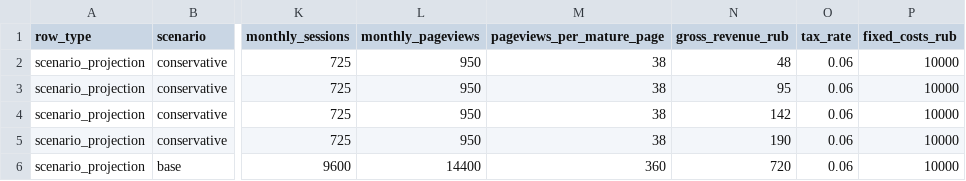
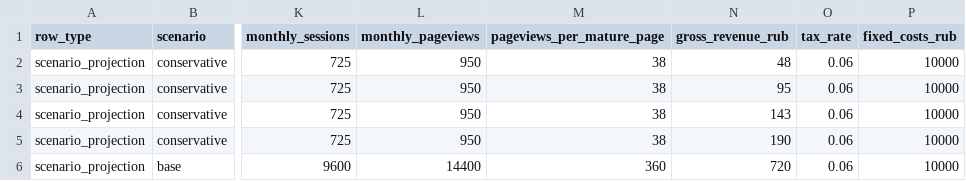
Before and after one commit to m-amirov/dachametr, a CSV file: docs/research/financial-scenarios.csv, drawn as a sheet; only a part is shown, gaps mark what is left out; the diff names each change by its address in the sheet, - before the commit and + after, or states it on an @@ line.

Commit message:
test: validate financial scenario arithmetic

```diff
--- a/docs/research/financial-scenarios.csv
+++ b/docs/research/financial-scenarios.csv
-N4 (gross_revenue_rub): 142
+N4 (gross_revenue_rub): 143
```
Also changed, not shown: 3 other files.
